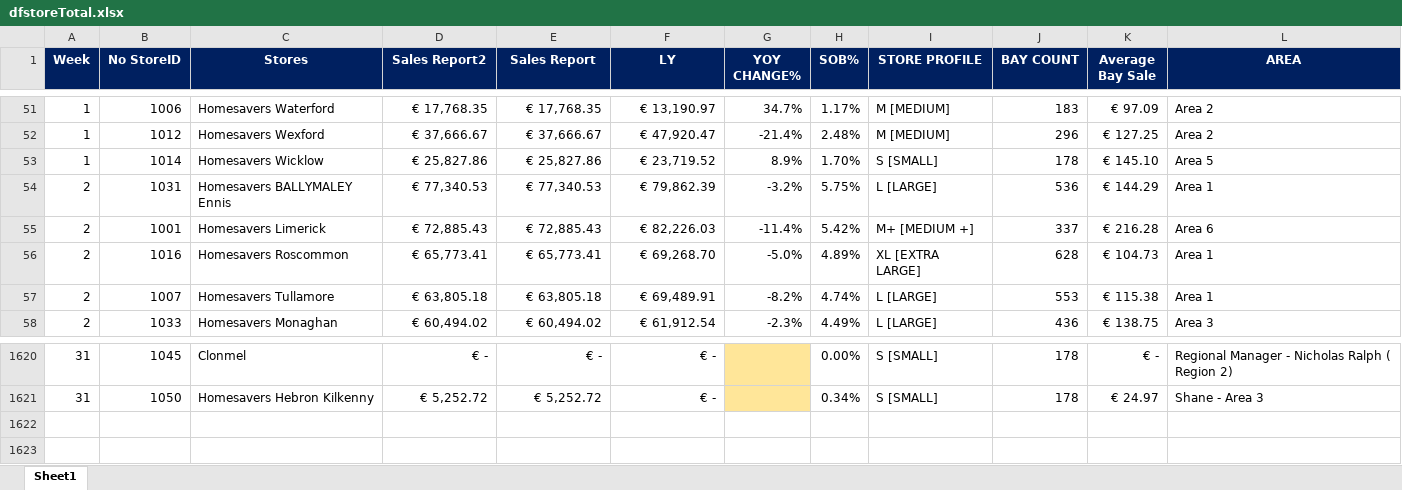
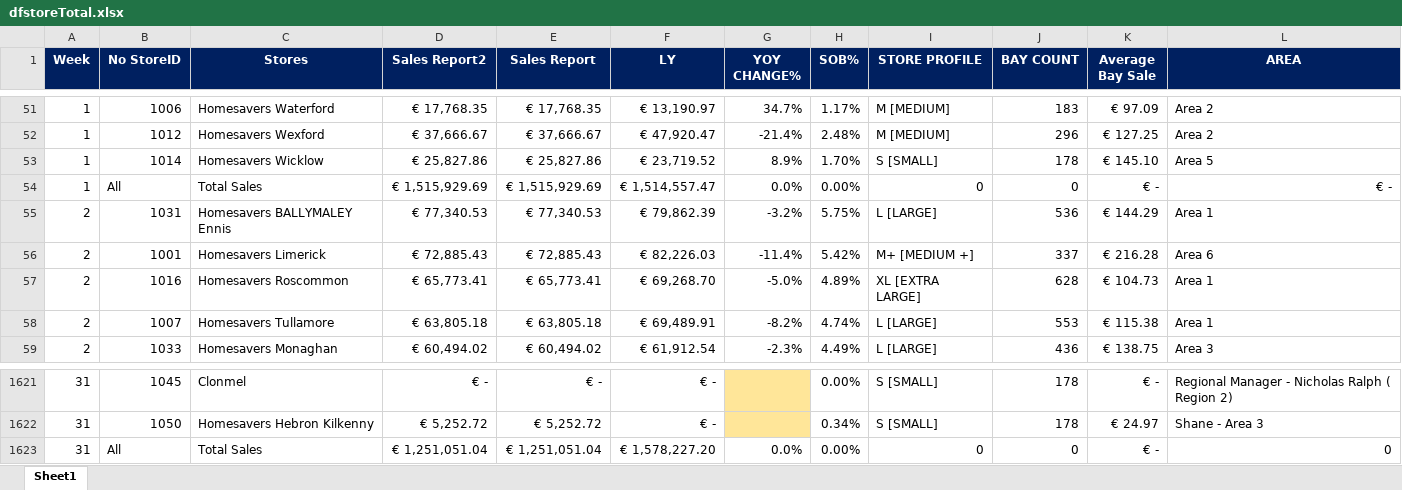
Before and after one commit to Raymundo12/Website, an Excel workbook: dfstoreTotal.xlsx, sheet Sheet1, drawn as a sheet; only a part is shown, gaps mark what is left out; values as stored, in another font and other column widths than the file's, no borders; conditional formats not drawn; the diff names each change by its address in the sheet, - before the commit and + after, or states it on an @@ line.

```diff
--- a/dfstoreTotal.xlsx (sheet Sheet1)
+++ b/dfstoreTotal.xlsx (sheet Sheet1)
+row 54: 1 | All | Total Sales | € 1,515,929.69 | € 1,515,929.69 | € 1,514,557.47 | 0.0% | 0.00% | 0 | 0 | € - | € -
+row 1623: 31 | All | Total Sales | € 1,251,051.04 | € 1,251,051.04 | € 1,578,227.20 | 0.0% | 0.00% | 0 | 0 | € - | 0
```
Also changed, not shown: 3 other files.
